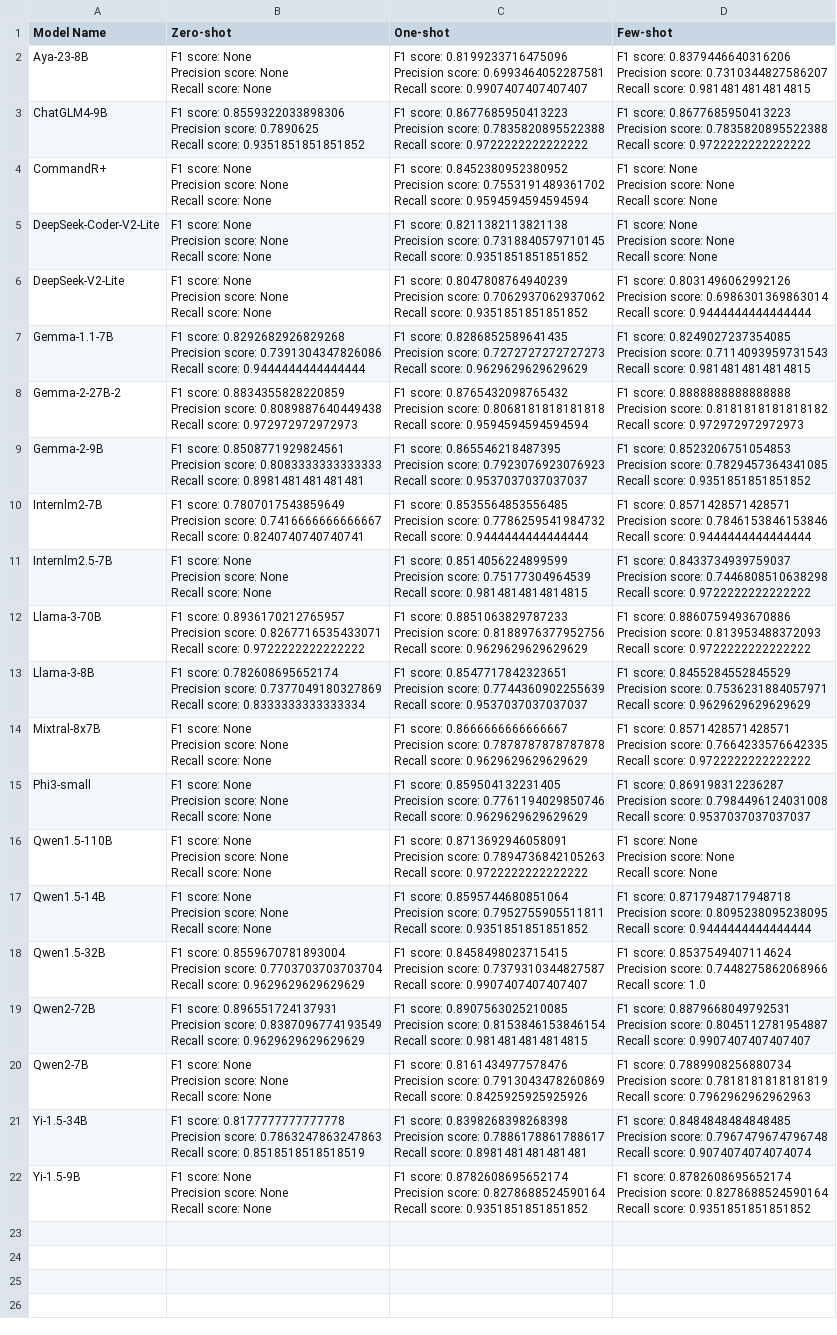
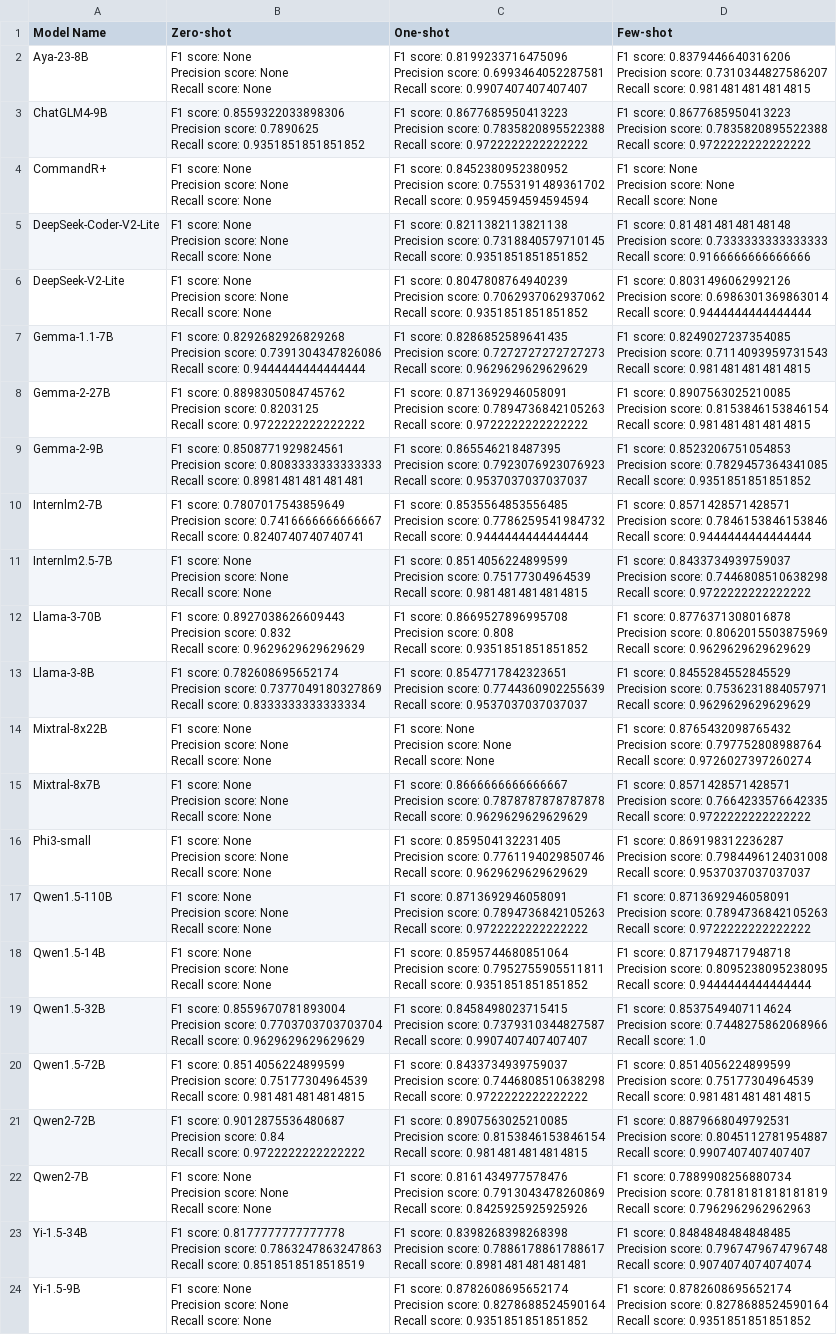
Before and after one commit to 2024-Surf-LLMarking/LLMarking, a CSV file: results/short/INT/INT.csv, drawn as a sheet.

```diff
--- a/results/short/INT/INT.csv
+++ b/results/short/INT/INT.csv
@@ -22,9 +22,9 @@ Precision score: None
 Recall score:	None"
-DeepSeek-Coder-V2-Lite,"F1 score:	None
-Precision score: None
-Recall score:	None","F1 score:	0.8211382113821138
-Precision score: 0.7318840579710145
-Recall score:	0.9351851851851852","F1 score:	None
-Precision score: None
-Recall score:	None"
+DeepSeek-Coder-V2-Lite,"F1 score:	None
+Precision score: None
+Recall score:	None","F1 score:	0.8211382113821138
+Precision score: 0.7318840579710145
+Recall score:	0.9351851851851852","F1 score:	0.8148148148148148
+Precision score: 0.7333333333333333
+Recall score:	0.9166666666666666"
 DeepSeek-V2-Lite,"F1 score:	None
@@ -43,9 +43,9 @@ Precision score: 0.7114093959731543
 Recall score:	0.9814814814814815"
-Gemma-2-27B-2,"F1 score:	0.8834355828220859
-Precision score: 0.8089887640449438
-Recall score:	0.972972972972973","F1 score:	0.8765432098765432
-Precision score: 0.8068181818181818
-Recall score:	0.9594594594594594","F1 score:	0.8888888888888888
-Precision score: 0.8181818181818182
-Recall score:	0.972972972972973"
+Gemma-2-27B,"F1 score:	0.8898305084745762
+Precision score: 0.8203125
+Recall score:	0.9722222222222222","F1 score:	0.8713692946058091
+Precision score: 0.7894736842105263
+Recall score:	0.9722222222222222","F1 score:	0.8907563025210085
+Precision score: 0.8153846153846154
+Recall score:	0.9814814814814815"
 Gemma-2-9B,"F1 score:	0.8508771929824561
@@ -71,9 +71,9 @@ Precision score: 0.7446808510638298
 Recall score:	0.9722222222222222"
-Llama-3-70B,"F1 score:	0.8936170212765957
-Precision score: 0.8267716535433071
-Recall score:	0.9722222222222222","F1 score:	0.8851063829787233
-Precision score: 0.8188976377952756
-Recall score:	0.9629629629629629","F1 score:	0.8860759493670886
-Precision score: 0.813953488372093
-Recall score:	0.9722222222222222"
+Llama-3-70B,"F1 score:	0.8927038626609443
+Precision score: 0.832
+Recall score:	0.9629629629629629","F1 score:	0.8669527896995708
+Precision score: 0.808
+Recall score:	0.9351851851851852","F1 score:	0.8776371308016878
+Precision score: 0.8062015503875969
+Recall score:	0.9629629629629629"
 Llama-3-8B,"F1 score:	0.782608695652174
@@ -85,2 +85,9 @@ Precision score: 0.7536231884057971
 Recall score:	0.9629629629629629"
+Mixtral-8x22B,"F1 score:	None
+Precision score: None
+Recall score:	None","F1 score:	None
+Precision score: None
+Recall score:	None","F1 score:	0.8765432098765432
+Precision score: 0.797752808988764
+Recall score:	0.9726027397260274"
 Mixtral-8x7B,"F1 score:	None
@@ -99,9 +106,9 @@ Precision score: 0.7984496124031008
 Recall score:	0.9537037037037037"
-Qwen1.5-110B,"F1 score:	None
-Precision score: None
-Recall score:	None","F1 score:	0.8713692946058091
-Precision score: 0.7894736842105263
-Recall score:	0.9722222222222222","F1 score:	None
-Precision score: None
-Recall score:	None"
+Qwen1.5-110B,"F1 score:	None
+Precision score: None
+Recall score:	None","F1 score:	0.8713692946058091
+Precision score: 0.7894736842105263
+Recall score:	0.9722222222222222","F1 score:	0.8713692946058091
+Precision score: 0.7894736842105263
+Recall score:	0.9722222222222222"
 Qwen1.5-14B,"F1 score:	None
@@ -120,9 +127,16 @@ Precision score: 0.7448275862068966
 Recall score:	1.0"
-Qwen2-72B,"F1 score:	0.896551724137931
-Precision score: 0.8387096774193549
-Recall score:	0.9629629629629629","F1 score:	0.8907563025210085
-Precision score: 0.8153846153846154
-Recall score:	0.9814814814814815","F1 score:	0.8879668049792531
-Precision score: 0.8045112781954887
-Recall score:	0.9907407407407407"
+Qwen1.5-72B,"F1 score:	0.8514056224899599
+Precision score: 0.75177304964539
+Recall score:	0.9814814814814815","F1 score:	0.8433734939759037
+Precision score: 0.7446808510638298
+Recall score:	0.9722222222222222","F1 score:	0.8514056224899599
+Precision score: 0.75177304964539
+Recall score:	0.9814814814814815"
+Qwen2-72B,"F1 score:	0.9012875536480687
+Precision score: 0.84
+Recall score:	0.9722222222222222","F1 score:	0.8907563025210085
+Precision score: 0.8153846153846154
+Recall score:	0.9814814814814815","F1 score:	0.8879668049792531
+Precision score: 0.8045112781954887
+Recall score:	0.9907407407407407"
 Qwen2-7B,"F1 score:	None
```
Also changed, not shown: results/short/CPT/CPT.csv, results/short/FIN/FIN.csv, 21 other files.
